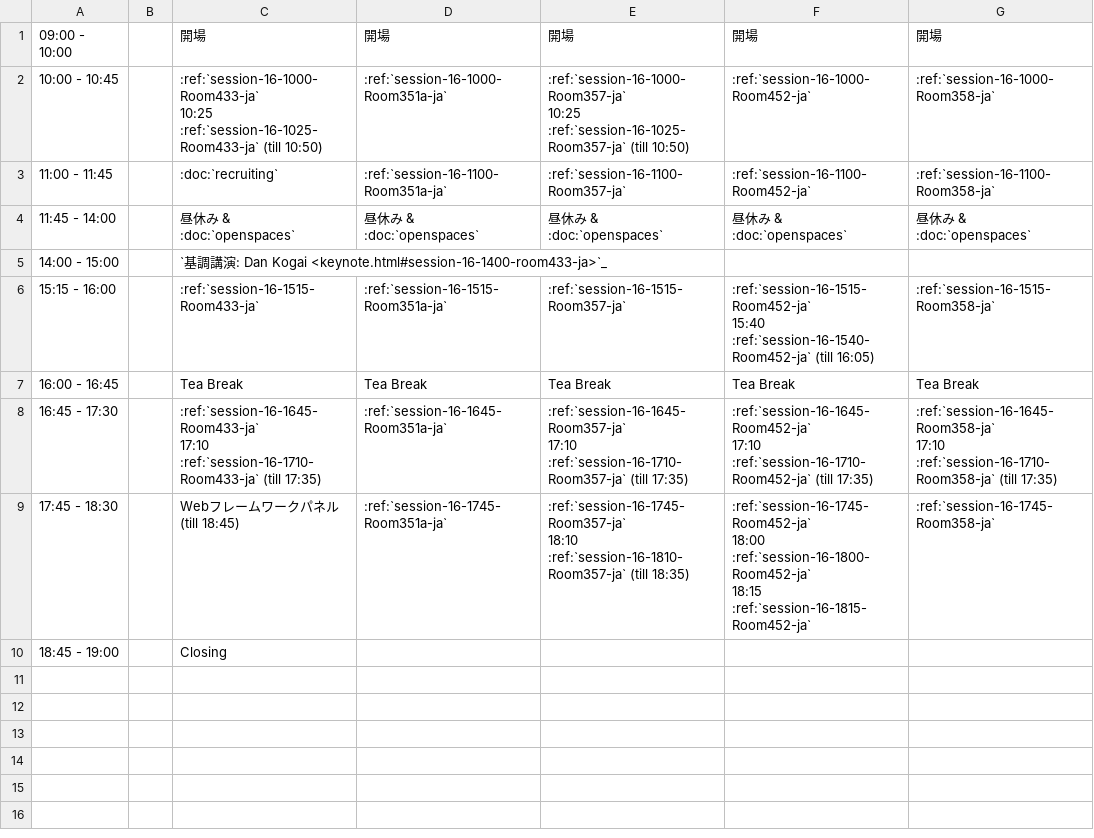
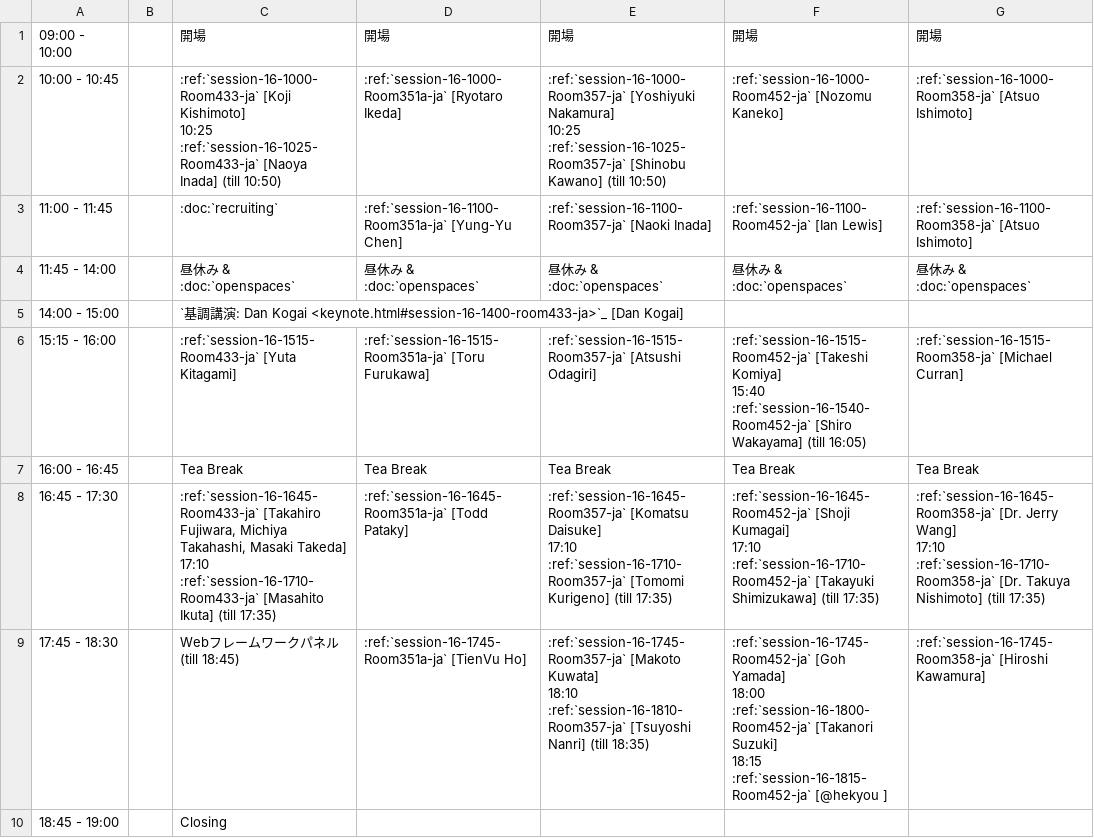
Before and after one commit to pyconjp/2012.pycon.jp, a CSV file: sphinx/program/schedule2-ja.csv, drawn as a sheet.

```diff
--- a/sphinx/program/schedule2-ja.csv
+++ b/sphinx/program/schedule2-ja.csv
@@ -1,30 +1,30 @@
 09:00 - 10:00,,開場,開場,開場,開場,開場
-10:00 - 10:45,,":ref:`session-16-1000-Room433-ja`
-
-10:25 :ref:`session-16-1025-Room433-ja` (till 10:50)",:ref:`session-16-1000-Room351a-ja`,":ref:`session-16-1000-Room357-ja`
-
-10:25 :ref:`session-16-1025-Room357-ja` (till 10:50)",:ref:`session-16-1000-Room452-ja`,:ref:`session-16-1000-Room358-ja`
-11:00 - 11:45,,:doc:`recruiting`,:ref:`session-16-1100-Room351a-ja`,:ref:`session-16-1100-Room357-ja`,:ref:`session-16-1100-Room452-ja`,:ref:`session-16-1100-Room358-ja`
+10:00 - 10:45,,":ref:`session-16-1000-Room433-ja` [Koji Kishimoto]
+
+10:25 :ref:`session-16-1025-Room433-ja` [Naoya Inada] (till 10:50)",:ref:`session-16-1000-Room351a-ja` [Ryotaro Ikeda],":ref:`session-16-1000-Room357-ja` [Yoshiyuki Nakamura]
+
+10:25 :ref:`session-16-1025-Room357-ja` [Shinobu Kawano] (till 10:50)",:ref:`session-16-1000-Room452-ja` [Nozomu Kaneko],:ref:`session-16-1000-Room358-ja` [Atsuo Ishimoto]
+11:00 - 11:45,,:doc:`recruiting`,:ref:`session-16-1100-Room351a-ja` [Yung-Yu Chen],:ref:`session-16-1100-Room357-ja` [Naoki Inada],:ref:`session-16-1100-Room452-ja` [Ian Lewis],:ref:`session-16-1100-Room358-ja` [Atsuo Ishimoto]
 11:45 - 14:00,,昼休み & :doc:`openspaces`,昼休み & :doc:`openspaces`,昼休み & :doc:`openspaces`,昼休み & :doc:`openspaces`,昼休み & :doc:`openspaces`
-14:00 - 15:00,,`基調講演: Dan Kogai <keynote.html#session-16-1400-room433-ja>`_,,,,
-15:15 - 16:00,,:ref:`session-16-1515-Room433-ja`,:ref:`session-16-1515-Room351a-ja`,:ref:`session-16-1515-Room357-ja`,":ref:`session-16-1515-Room452-ja`
-
-15:40 :ref:`session-16-1540-Room452-ja` (till 16:05)",:ref:`session-16-1515-Room358-ja`
+14:00 - 15:00,,`基調講演: Dan Kogai <keynote.html#session-16-1400-room433-ja>`_ [Dan Kogai],,,,
+15:15 - 16:00,,:ref:`session-16-1515-Room433-ja` [Yuta Kitagami],:ref:`session-16-1515-Room351a-ja` [Toru Furukawa],:ref:`session-16-1515-Room357-ja` [Atsushi Odagiri],":ref:`session-16-1515-Room452-ja` [Takeshi Komiya]
+
+15:40 :ref:`session-16-1540-Room452-ja` [Shiro Wakayama] (till 16:05)",:ref:`session-16-1515-Room358-ja` [Michael Curran]
 16:00 - 16:45,,Tea Break,Tea Break,Tea Break,Tea Break,Tea Break
-16:45 - 17:30,,":ref:`session-16-1645-Room433-ja`
-
-17:10 :ref:`session-16-1710-Room433-ja` (till 17:35)",:ref:`session-16-1645-Room351a-ja`,":ref:`session-16-1645-Room357-ja`
-
-17:10 :ref:`session-16-1710-Room357-ja` (till 17:35)",":ref:`session-16-1645-Room452-ja`
-
-17:10 :ref:`session-16-1710-Room452-ja` (till 17:35)",":ref:`session-16-1645-Room358-ja`
-
-17:10 :ref:`session-16-1710-Room358-ja` (till 17:35)"
-17:45 - 18:30,,Webフレームワークパネル (till 18:45),:ref:`session-16-1745-Room351a-ja`,":ref:`session-16-1745-Room357-ja`
-
-18:10 :ref:`session-16-1810-Room357-ja` (till 18:35)",":ref:`session-16-1745-Room452-ja`
-
-18:00 :ref:`session-16-1800-Room452-ja`
-
-18:15 :ref:`session-16-1815-Room452-ja`",:ref:`session-16-1745-Room358-ja`
+16:45 - 17:30,,":ref:`session-16-1645-Room433-ja` [Takahiro Fujiwara, Michiya Takahashi, Masaki Takeda]
+
+17:10 :ref:`session-16-1710-Room433-ja` [Masahito Ikuta] (till 17:35)",:ref:`session-16-1645-Room351a-ja` [Todd Pataky],":ref:`session-16-1645-Room357-ja` [Komatsu Daisuke]
+
+17:10 :ref:`session-16-1710-Room357-ja` [Tomomi Kurigeno] (till 17:35)",":ref:`session-16-1645-Room452-ja` [Shoji Kumagai]
+
+17:10 :ref:`session-16-1710-Room452-ja` [Takayuki Shimizukawa] (till 17:35)",":ref:`session-16-1645-Room358-ja` [Dr. Jerry Wang]
+
+17:10 :ref:`session-16-1710-Room358-ja` [Dr. Takuya Nishimoto] (till 17:35)"
+17:45 - 18:30,,Webフレームワークパネル (till 18:45),:ref:`session-16-1745-Room351a-ja` [TienVu Ho],":ref:`session-16-1745-Room357-ja` [Makoto Kuwata]
+
+18:10 :ref:`session-16-1810-Room357-ja` [Tsuyoshi Nanri] (till 18:35)",":ref:`session-16-1745-Room452-ja` [Goh Yamada]
+
+18:00 :ref:`session-16-1800-Room452-ja` [Takanori Suzuki]
+
+18:15 :ref:`session-16-1815-Room452-ja` [@hekyou       ]",:ref:`session-16-1745-Room358-ja` [Hiroshi Kawamura]
 18:45 - 19:00,,Closing,,,,
```
Also changed, not shown: sphinx/en/program/schedule1-en.csv, sphinx/en/program/schedule2-en.csv, 2 other files.
